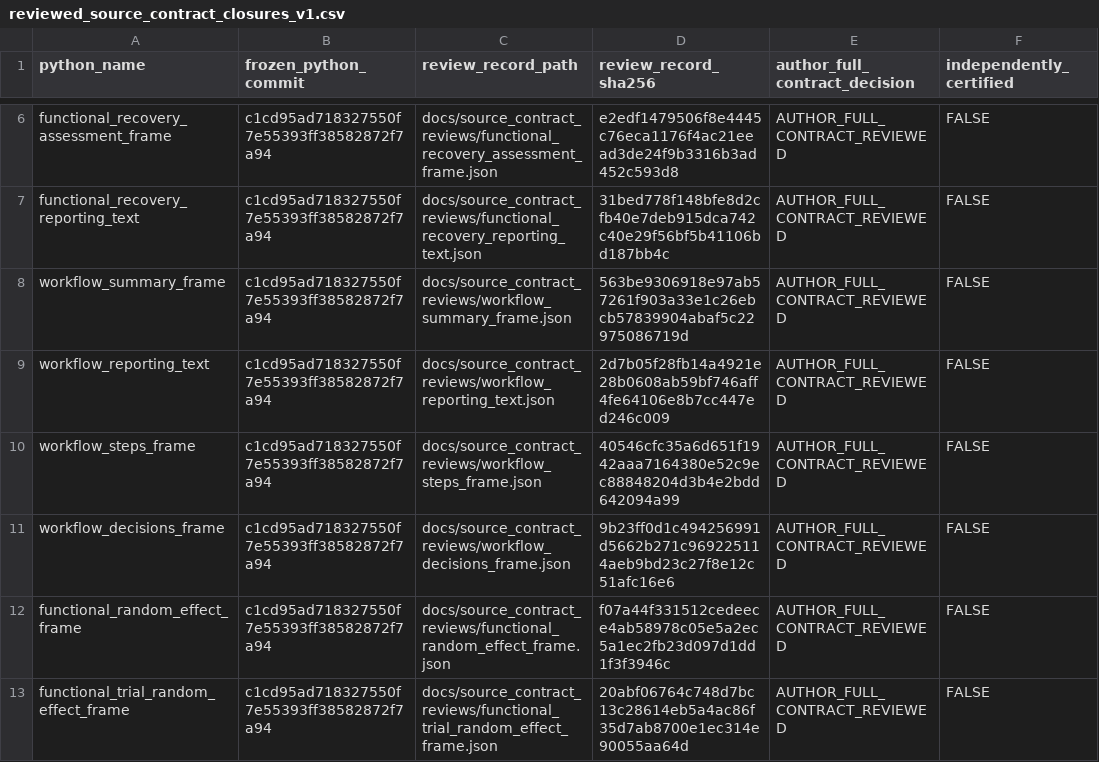
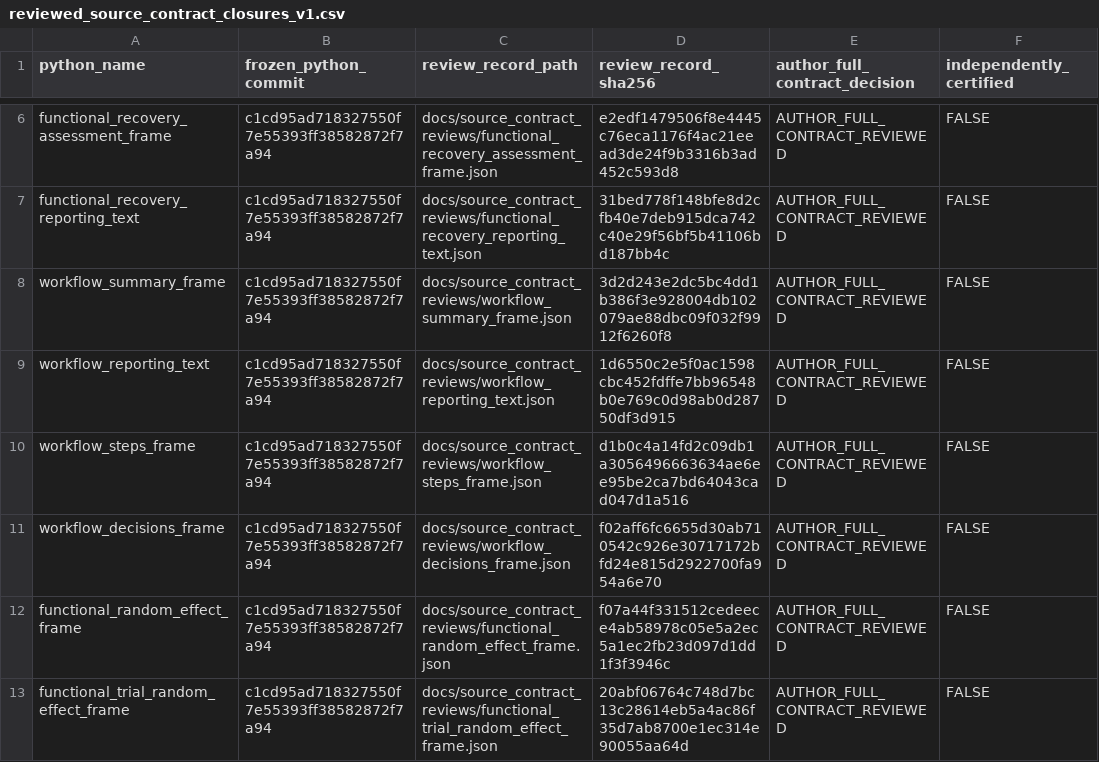
Before and after one commit to stefanosbalaskas/eyetrajectories, a CSV file: inst/extdata/reviewed_source_contract_closures_v1.csv, drawn as a sheet; only a part is shown, gaps mark what is left out.

Commit message:
Update four workflow audit review receipt digests after dynamic ledger QA fix

```diff
--- a/inst/extdata/reviewed_source_contract_closures_v1.csv
+++ b/inst/extdata/reviewed_source_contract_closures_v1.csv
@@ -7,6 +7,6 @@ functional_recovery_assessment_frame,c1cd95ad718327550f7e55393ff38582872f7a94,do
 functional_recovery_reporting_text,c1cd95ad718327550f7e55393ff38582872f7a94,docs/source_contract_reviews/functional_recovery_reporting_text.json,31bed778f148bfe8d2cfb40e7deb915dca742c40e29f56bf5b41106bd187bb4c,AUTHOR_FULL_CONTRACT_REVIEWED,FALSE
-workflow_summary_frame,c1cd95ad718327550f7e55393ff38582872f7a94,docs/source_contract_reviews/workflow_summary_frame.json,563be9306918e97ab57261f903a33e1c26ebcb57839904abaf5c22975086719d,AUTHOR_FULL_CONTRACT_REVIEWED,FALSE
-workflow_reporting_text,c1cd95ad718327550f7e55393ff38582872f7a94,docs/source_contract_reviews/workflow_reporting_text.json,2d7b05f28fb14a4921e28b0608ab59bf746aff4fe64106e8b7cc447ed246c009,AUTHOR_FULL_CONTRACT_REVIEWED,FALSE
-workflow_steps_frame,c1cd95ad718327550f7e55393ff38582872f7a94,docs/source_contract_reviews/workflow_steps_frame.json,40546cfc35a6d651f1942aaa7164380e52c9ec88848204d3b4e2bdd642094a99,AUTHOR_FULL_CONTRACT_REVIEWED,FALSE
-workflow_decisions_frame,c1cd95ad718327550f7e55393ff38582872f7a94,docs/source_contract_reviews/workflow_decisions_frame.json,9b23ff0d1c494256991d5662b271c969225114aeb9bd23c27f8e12c51afc16e6,AUTHOR_FULL_CONTRACT_REVIEWED,FALSE
+workflow_summary_frame,c1cd95ad718327550f7e55393ff38582872f7a94,docs/source_contract_reviews/workflow_summary_frame.json,3d2d243e2dc5bc4dd1b386f3e928004db102079ae88dbc09f032f9912f6260f8,AUTHOR_FULL_CONTRACT_REVIEWED,FALSE
+workflow_reporting_text,c1cd95ad718327550f7e55393ff38582872f7a94,docs/source_contract_reviews/workflow_reporting_text.json,1d6550c2e5f0ac1598cbc452fdffe7bb96548b0e769c0d98ab0d28750df3d915,AUTHOR_FULL_CONTRACT_REVIEWED,FALSE
+workflow_steps_frame,c1cd95ad718327550f7e55393ff38582872f7a94,docs/source_contract_reviews/workflow_steps_frame.json,d1b0c4a14fd2c09db1a3056496663634ae6ee95be2ca7bd64043cad047d1a516,AUTHOR_FULL_CONTRACT_REVIEWED,FALSE
+workflow_decisions_frame,c1cd95ad718327550f7e55393ff38582872f7a94,docs/source_contract_reviews/workflow_decisions_frame.json,f02aff6fc6655d30ab710542c926e30717172bfd24e815d2922700fa954a6e70,AUTHOR_FULL_CONTRACT_REVIEWED,FALSE
 functional_random_effect_frame,c1cd95ad718327550f7e55393ff38582872f7a94,docs/source_contract_reviews/functional_random_effect_frame.json,f07a44f331512cedeece4ab58978c05e5a2ec5a1ec2fb23d097d1dd1f3f3946c,AUTHOR_FULL_CONTRACT_REVIEWED,FALSE
```
